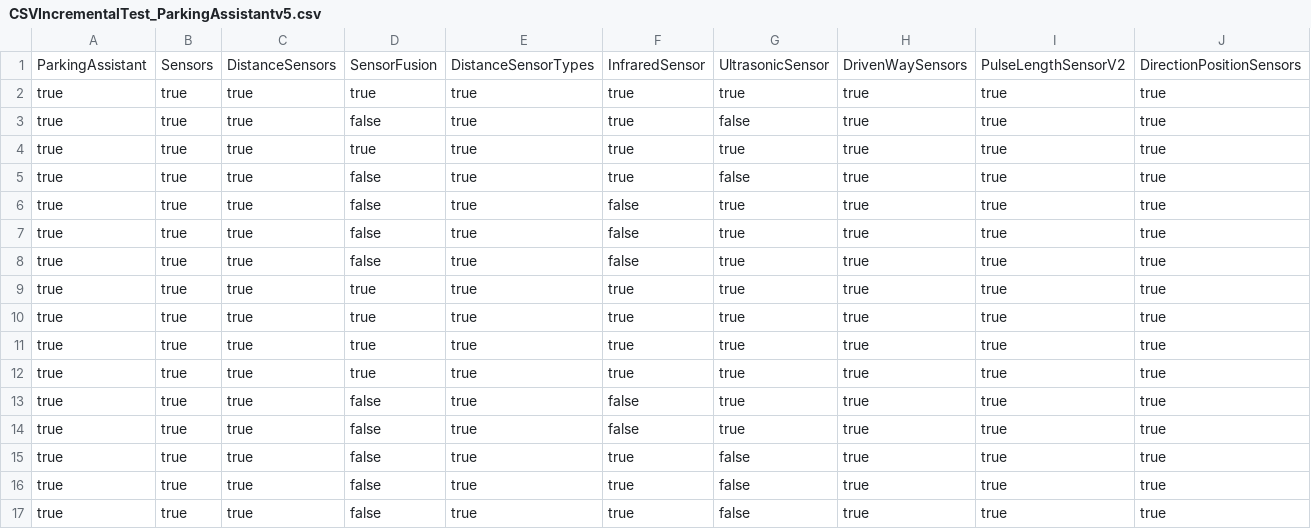
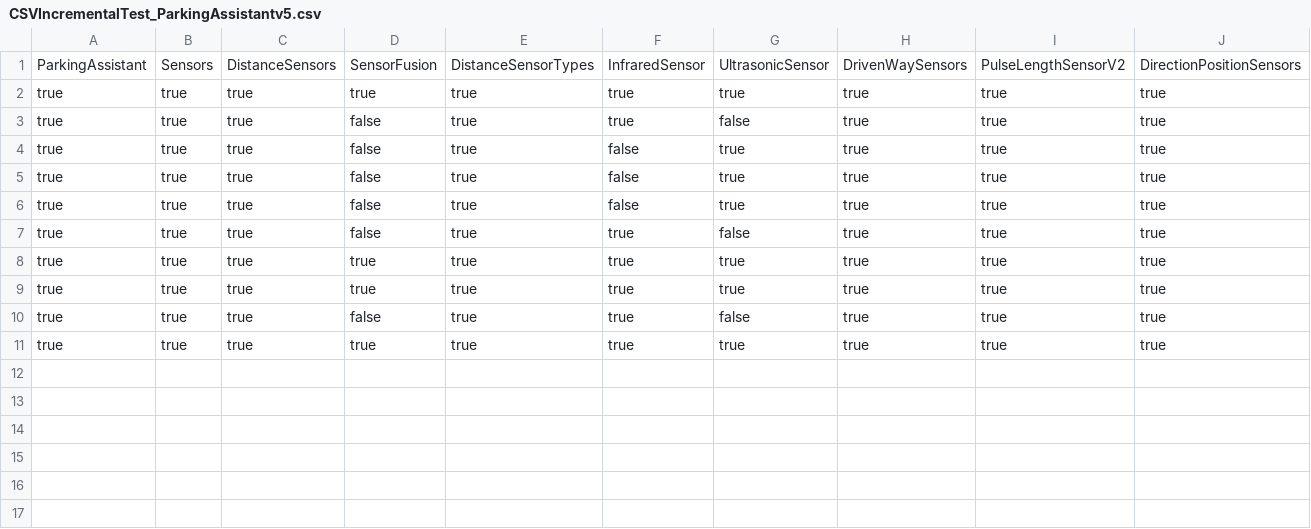
Before and after one commit to fmselab/ct-tools, a CSV file: pMEDICI/evolutionModels_IncrementalTestsCSV/CSVIncrementalTest_ParkingAssistantv5.csv, drawn as a sheet; only a part is shown; removed rows and columns are numbered as before the commit, all else as after; rows hold the shown columns only; the diff names each change by its address in the sheet, - before the commit and + after, or states it on an @@ line.

```diff
--- a/pMEDICI/evolutionModels_IncrementalTestsCSV/CSVIncrementalTest_ParkingAssistantv5.csv
+++ b/pMEDICI/evolutionModels_IncrementalTestsCSV/CSVIncrementalTest_ParkingAssistantv5.csv
@@ row 16 moved to row 3: true @@
+row 4: true | true | true | false | true | false | true | true | true | true
@@ row 7 moved to row 5: true @@
-F6: true
+F6: false
-G6: false
+G6: true
@@ row 15 moved to row 7: true @@
@@ row 12 moved to row 8: true @@
-row 6: true | true | true | false | true | false | true | true | true | true
-row 8: true | true | true | false | true | false | true | true | true | true
-row 9: true | true | true | true | true | true | true | true | true | true
-row 10: true | true | true | true | true | true | true | true | true | true
-row 13: true | true | true | false | true | false | true | true | true | true
-row 14: true | true | true | false | true | false | true | true | true | true
-row 17: true | true | true | false | true | true | false | true | true | true
```
Also changed, not shown: pMEDICI/evolutionModels_IncrementalTestsCSV/CSVIncrementalTest_AmbientAssistedLivingv2.csv, pMEDICI/evolutionModels_IncrementalTestsCSV/CSVIncrementalTest_PPUv7.csv, 22 other files.
